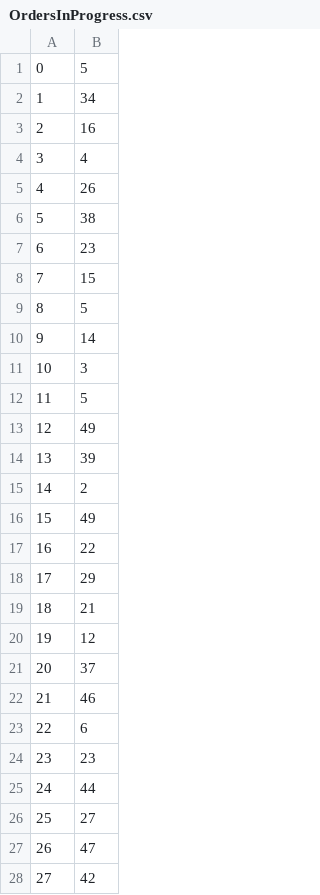
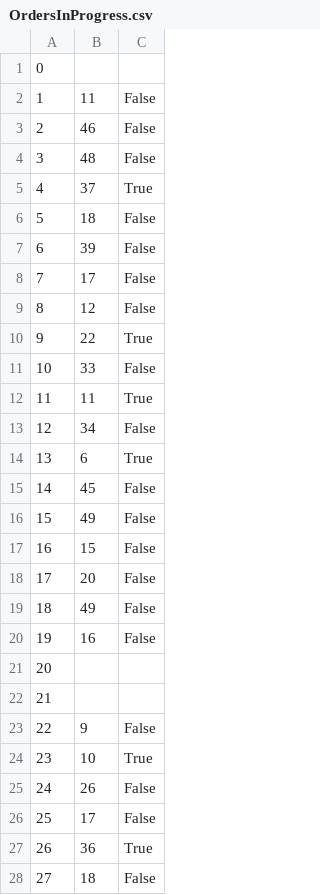
Before and after one commit to ekang100/e-commerce-app, a CSV file: db/generated/OrdersInProgress.csv, drawn as a sheet; only a part is shown; the diff covers the shown part only; the diff names each change by its address in the sheet, - before the commit and + after, or states it on an @@ line.

Commit message:
fixed generate and added attribute for orders

```diff
--- a/db/generated/OrdersInProgress.csv
+++ b/db/generated/OrdersInProgress.csv
+column C, rows 2-28: False | False | False | True | False | False | False | False | True | False | True | False | True | False | False | False | False | False | False |  |  | False | True | False | False | True | False
-B1: 5
+B1: (empty)
-B2: 34
+B2: 11
-B3: 16
+B3: 46
-B4: 4
+B4: 48
-B5: 26
+B5: 37
-B6: 38
+B6: 18
-B7: 23
+B7: 39
-B8: 15
+B8: 17
-B9: 5
+B9: 12
-B10: 14
+B10: 22
-B11: 3
+B11: 33
-B12: 5
+B12: 11
-B13: 49
+B13: 34
-B14: 39
+B14: 6
-B15: 2
+B15: 45
-B17: 22
+B17: 15
-B18: 29
+B18: 20
-B19: 21
+B19: 49
-B20: 12
+B20: 16
-B21: 37
+B21: (empty)
-B22: 46
+B22: (empty)
-B23: 6
+B23: 9
-B24: 23
+B24: 10
-B25: 44
+B25: 26
-B26: 27
+B26: 17
-B27: 47
+B27: 36
-B28: 42
+B28: 18
```
Also changed, not shown: 71 edited cells elsewhere in this file, db/generated/LineItem-PreProcess.csv, db/generated/LineItem.csv, 6 other files.
